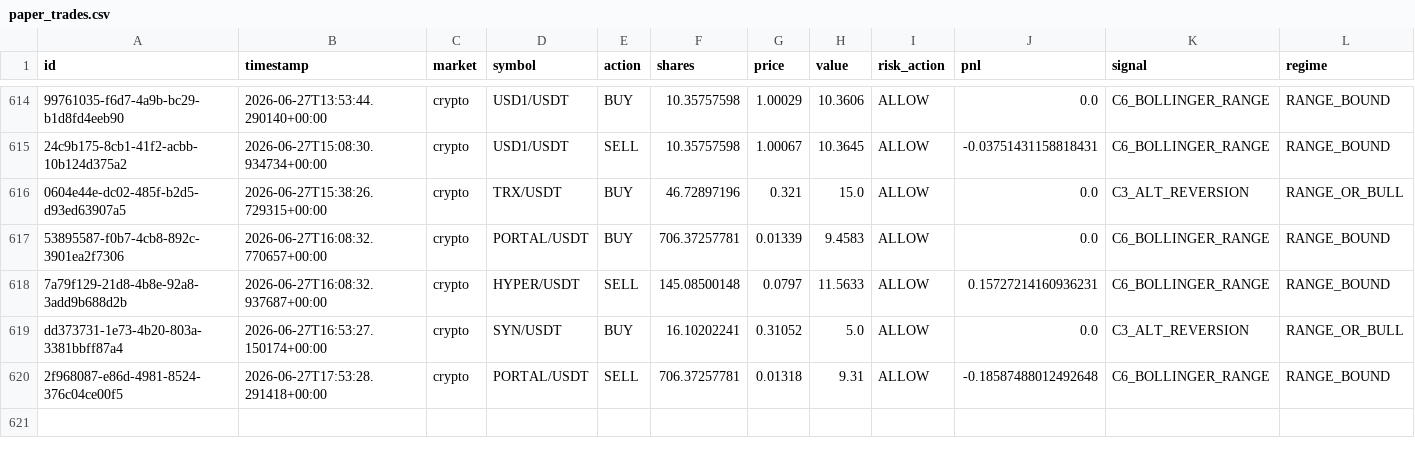
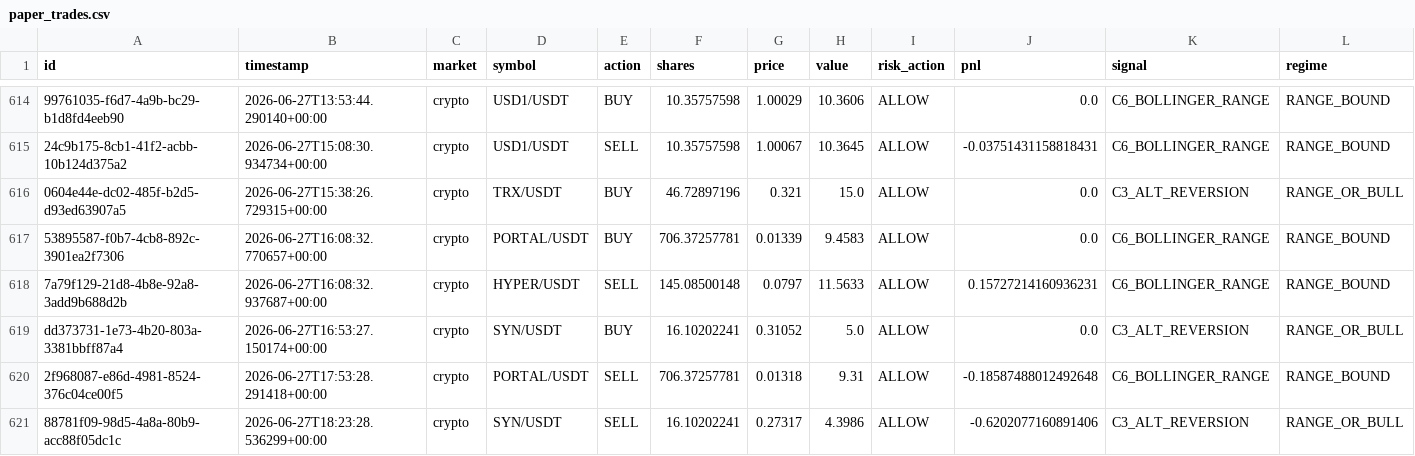
Before and after one commit to Puneethmp/AAATS, a CSV file: runtime/paper_trades.csv, drawn as a sheet; only a part is shown, gaps mark what is left out; rows hold the shown columns only; the diff names each change by its address in the sheet, - before the commit and + after, or states it on an @@ line.

Commit message:
auto: 2026-06-27T18:30:19Z trades + logs

```diff
--- a/runtime/paper_trades.csv
+++ b/runtime/paper_trades.csv
+row 621: 88781f09-98d5-4a8a-80b9-acc88f05dc1c | 2026-06-27T18:23:28.536299+00:00 | crypto | SYN/USDT | SELL | 16.10202241 | 0.27317 | 4.3986 | ALLOW | -0.6202077160891406 | C3_ALT_REVERSION | RANGE_OR_BULL
```
Also changed, not shown: 6 other files.
